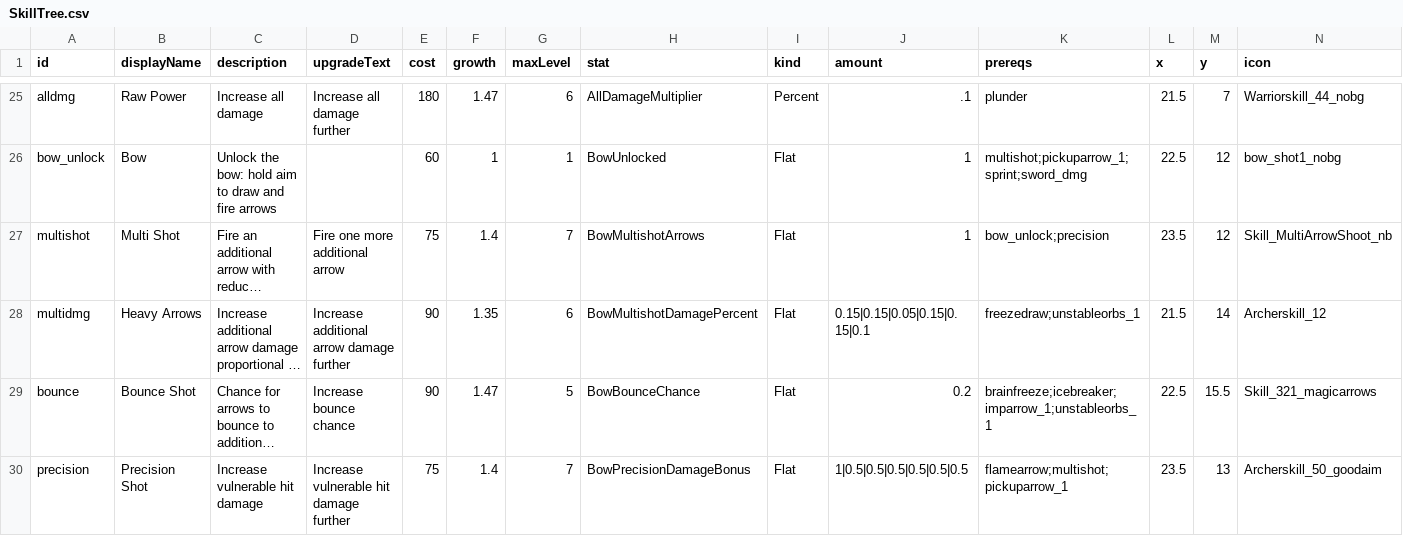
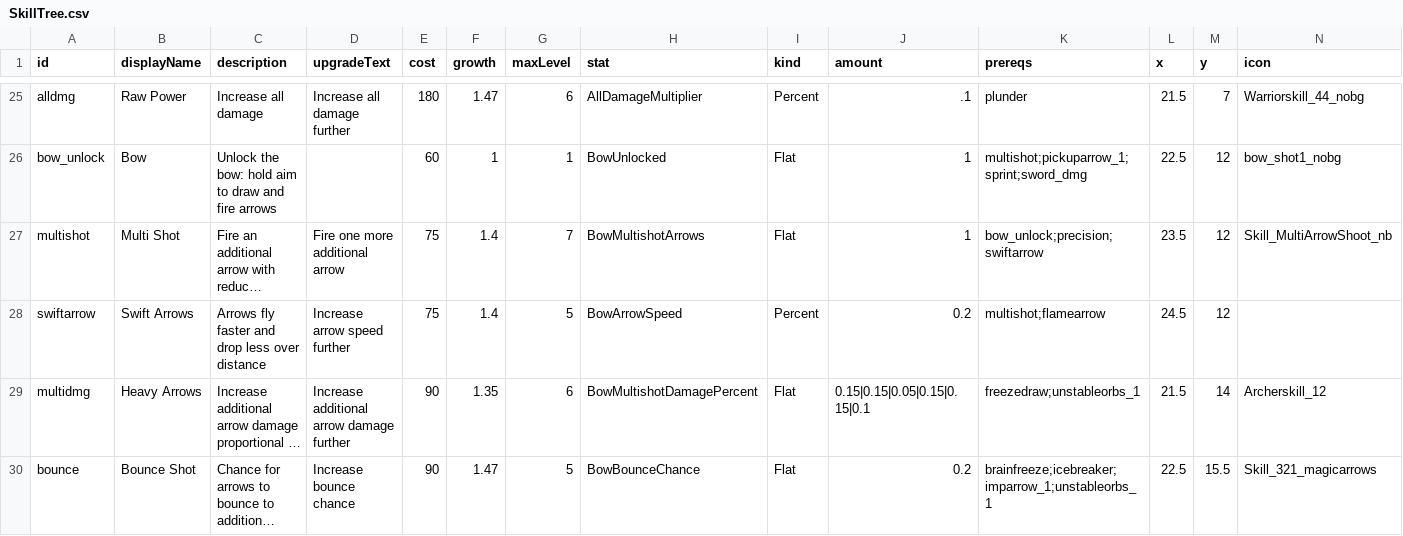
Before and after one commit to Serinoxxx/Bladehold, a CSV file: Assets/Bladehold/Config/SkillTree.csv, drawn as a sheet; only a part is shown, gaps mark what is left out; the shorter side is filled out with more unchanged rows; long unchanged cells end in …; rows hold the shown columns only; the diff names each change by its address in the sheet, - before the commit and + after, or states it on an @@ line.

```diff
--- a/Assets/Bladehold/Config/SkillTree.csv
+++ b/Assets/Bladehold/Config/SkillTree.csv
-K27 (prereqs): bow_unlock;precision
+K27 (prereqs): bow_unlock;precision;swiftarrow
+row 28: swiftarrow | Swift Arrows | Arrows fly faster and drop less over distance | Increase arrow speed further | 75 | 1.4 | 5 | BowArrowSpeed | Percent | 0.2 | multishot;flamearrow | 24.5 | 12
```
Also changed, not shown: 8 other files.
